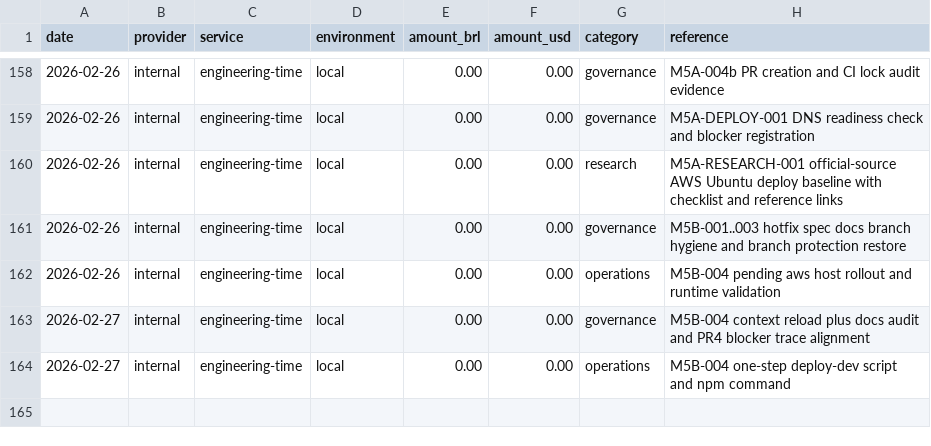
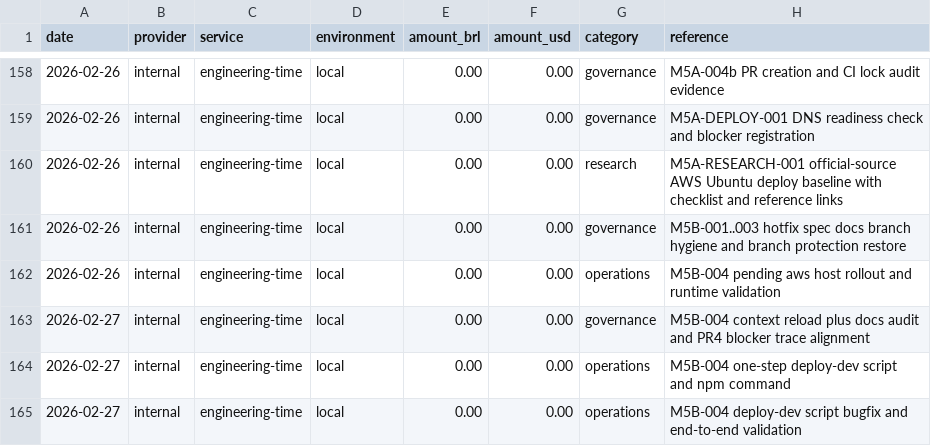
Before and after one commit to lucasricardolebre1984/SaaS, a CSV file: .specs/project/costlog.csv, drawn as a sheet; only a part is shown, gaps mark what is left out.

```diff
--- a/.specs/project/costlog.csv
+++ b/.specs/project/costlog.csv
@@ -164 +164,2 @@ date,provider,service,environment,amount_brl,amount_usd,category,reference
 2026-02-27,internal,engineering-time,local,0.00,0.00,operations,M5B-004 one-step deploy-dev script and npm command
+2026-02-27,internal,engineering-time,local,0.00,0.00,operations,M5B-004 deploy-dev script bugfix and end-to-end validation
```
Also changed, not shown: .specs/project/worklog.csv, 2 other files.
